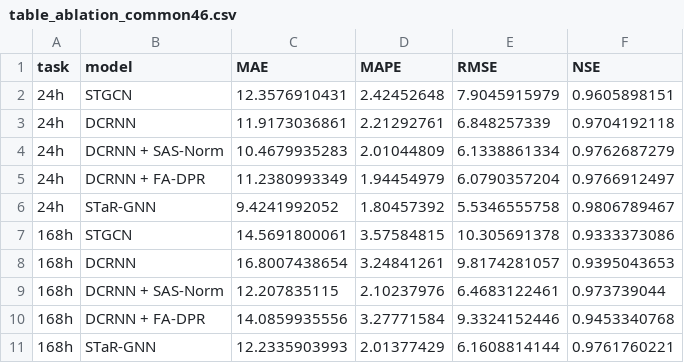
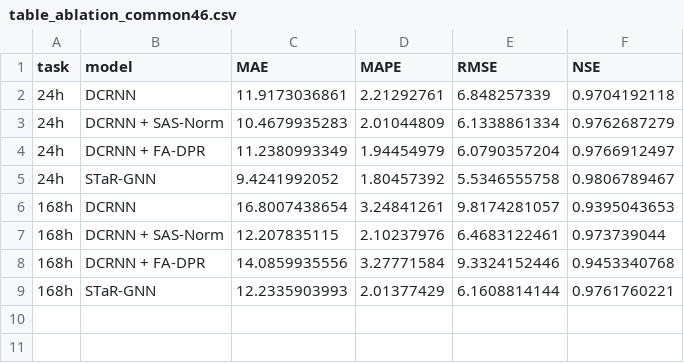
Before and after one commit to XU-Malice/STaR-GNN-BWDF, a CSV file: paper/tables/literature/table_ablation_common46.csv, drawn as a sheet; the diff names each change by its address in the sheet, - before the commit and + after, or states it on an @@ line.

Commit message:
Align manuscript ablation, metrics, figures, and documentation
Finalize the four-model factorial ablation, publisher-compatible metric conventions, revised long-horizon Figure 2, consistent manuscript model colors, documentation, audits, and reproducible release workflow.

```diff
--- a/paper/tables/literature/table_ablation_common46.csv
+++ b/paper/tables/literature/table_ablation_common46.csv
-row 2: 24h | STGCN | 12.3576910431 | 2.42452648 | 7.9045915979 | 0.9605898151
-row 7: 168h | STGCN | 14.5691800061 | 3.57584815 | 10.305691378 | 0.9333373086
```
Also changed, not shown: 34 other files.
